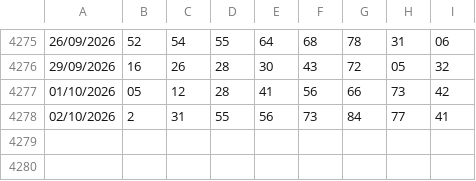
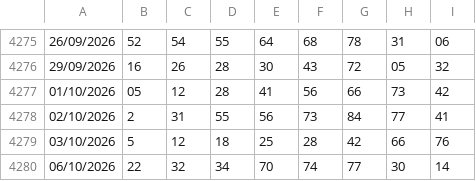
Before and after one commit to giolanni/Senalox2.0, a CSV file: shared/data/estrazioni.csv, drawn as a sheet; only a part is shown, gaps mark what is left out; the diff names each change by its address in the sheet, - before the commit and + after, or states it on an @@ line.

```diff
--- a/shared/data/estrazioni.csv
+++ b/shared/data/estrazioni.csv
+row 4279: 03/10/2026 | 5 | 12 | 18 | 25 | 28 | 42 | 66 | 76
+row 4280: 06/10/2026 | 22 | 32 | 34 | 70 | 74 | 77 | 30 | 14
```
Also changed, not shown: 1 other file.
